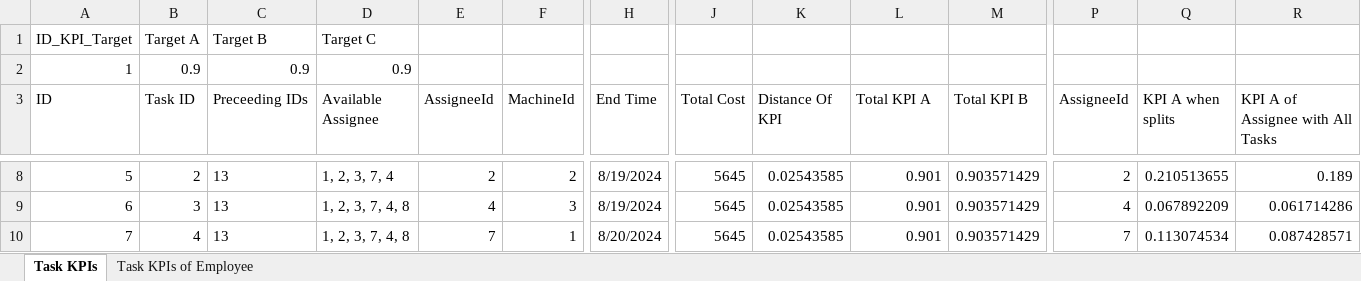
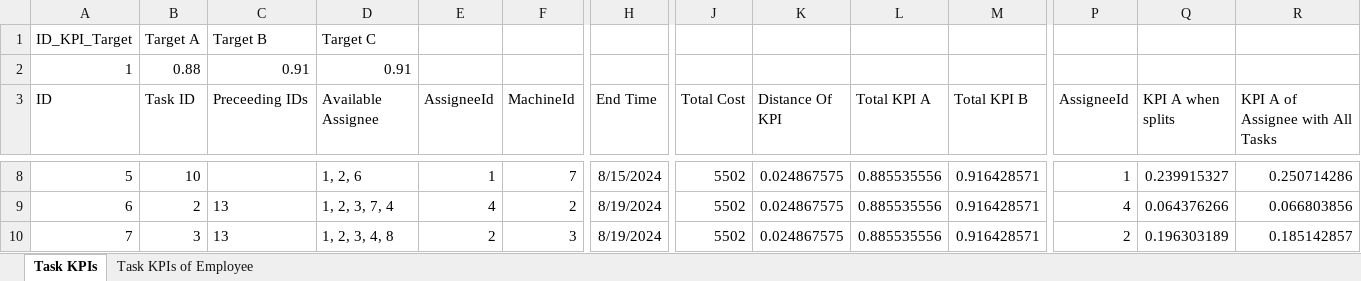
Before and after one commit to tiencm-vnist/datn-algorithm, an Excel workbook: output/task_kpis_output.xlsx, sheet Task KPIs, drawn as a sheet; only a part is shown, gaps mark what is left out; values as stored, in another font and other column widths than the file's, no borders; the diff covers the shown part only; the diff names each change by its address in the sheet, - before the commit and + after, or states it on an @@ line.

```diff
--- a/output/task_kpis_output.xlsx (sheet Task KPIs)
+++ b/output/task_kpis_output.xlsx (sheet Task KPIs)
-B2 (Task ID): 0.9
+B2 (Task ID): 0.88
-C2 (Preceeding IDs): 0.9
+C2 (Preceeding IDs): 0.91
-D2 (Available Assignee): 0.9
+D2 (Available Assignee): 0.91
-B8 (Task ID): 2
+B8 (Task ID): 10
-C8 (Preceeding IDs): 13
+C8 (Preceeding IDs): (empty)
-D8 (Available Assignee): 1, 2, 3, 7, 4
+D8 (Available Assignee): 1, 2, 6
-E8 (AssigneeId): 2
+E8 (AssigneeId): 1
-F8 (MachineId): 2
+F8 (MachineId): 7
-H8 (End Time): 8/19/2024
+H8 (End Time): 8/15/2024
-J8:J10 (Total Cost): 5645
+J8:J10 (Total Cost): 5502
-K8:K10 (Distance Of KPI): 0.02543585
+K8:K10 (Distance Of KPI): 0.024867575
-L8:L10 (Total KPI A): 0.901
+L8:L10 (Total KPI A): 0.885535556
-M8:M10 (Total KPI B): 0.903571429
+M8:M10 (Total KPI B): 0.916428571
-P8 (AssigneeId): 2
+P8 (AssigneeId): 1
-Q8 (KPI A when splits): 0.210513655
+Q8 (KPI A when splits): 0.239915327
-R8 (KPI A of Assignee with All Tasks): 0.189
+R8 (KPI A of Assignee with All Tasks): 0.250714286
-B9 (Task ID): 3
+B9 (Task ID): 2
-D9 (Available Assignee): 1, 2, 3, 7, 4, 8
+D9 (Available Assignee): 1, 2, 3, 7, 4
-F9 (MachineId): 3
+F9 (MachineId): 2
-Q9 (KPI A when splits): 0.067892209
+Q9 (KPI A when splits): 0.064376266
-R9 (KPI A of Assignee with All Tasks): 0.061714286
+R9 (KPI A of Assignee with All Tasks): 0.066803856
-B10 (Task ID): 4
+B10 (Task ID): 3
-D10 (Available Assignee): 1, 2, 3, 7, 4, 8
+D10 (Available Assignee): 1, 2, 3, 4, 8
-E10 (AssigneeId): 7
+E10 (AssigneeId): 2
-F10 (MachineId): 1
+F10 (MachineId): 3
-H10 (End Time): 8/20/2024
+H10 (End Time): 8/19/2024
-P10 (AssigneeId): 7
+P10 (AssigneeId): 2
-Q10 (KPI A when splits): 0.113074534
+Q10 (KPI A when splits): 0.196303189
-R10 (KPI A of Assignee with All Tasks): 0.087428571
+R10 (KPI A of Assignee with All Tasks): 0.185142857
```
Also changed, not shown: 203 edited cells elsewhere in this sheet, sheet Task KPIs of Employee, 7 other files.
